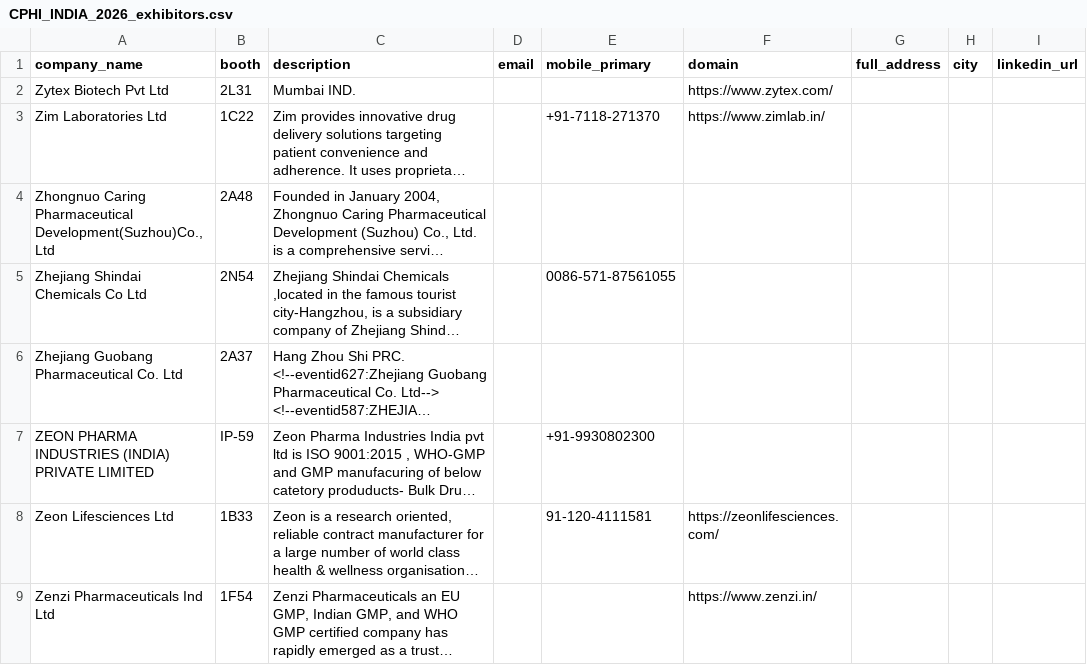
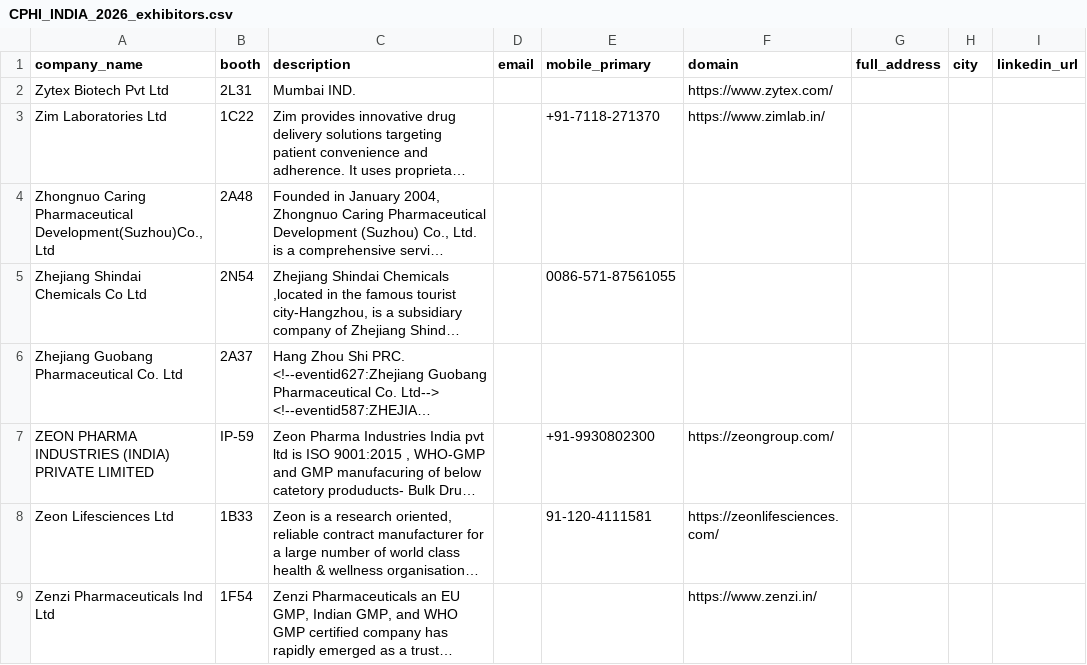
Before and after one commit to tamilselvan-rgb/scrapping, a CSV file: CPHI India 2026/CPHI_INDIA_2026_exhibitors.csv, drawn as a sheet; only a part is shown; long unchanged cells end in …; the diff names each change by its address in the sheet, - before the commit and + after, or states it on an @@ line.

```diff
--- a/CPHI India 2026/CPHI_INDIA_2026_exhibitors.csv
+++ b/CPHI India 2026/CPHI_INDIA_2026_exhibitors.csv
-F7 (domain): (empty)
+F7 (domain): https://zeongroup.com/
```
Also changed, not shown: 2 other files.
